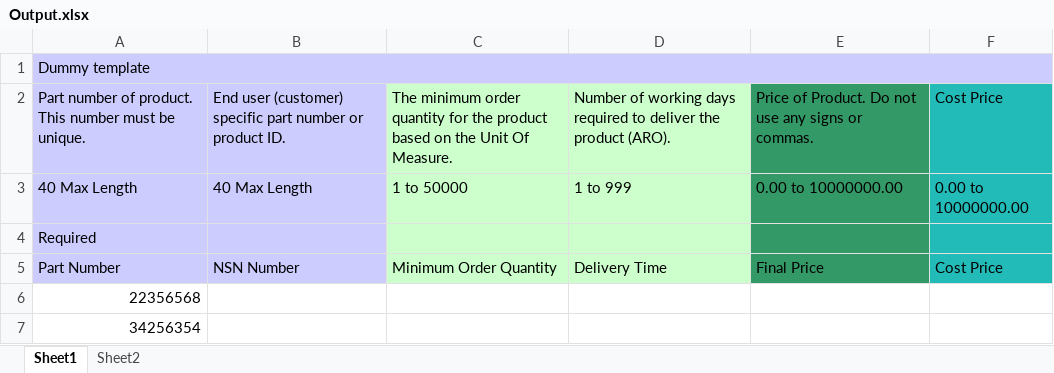
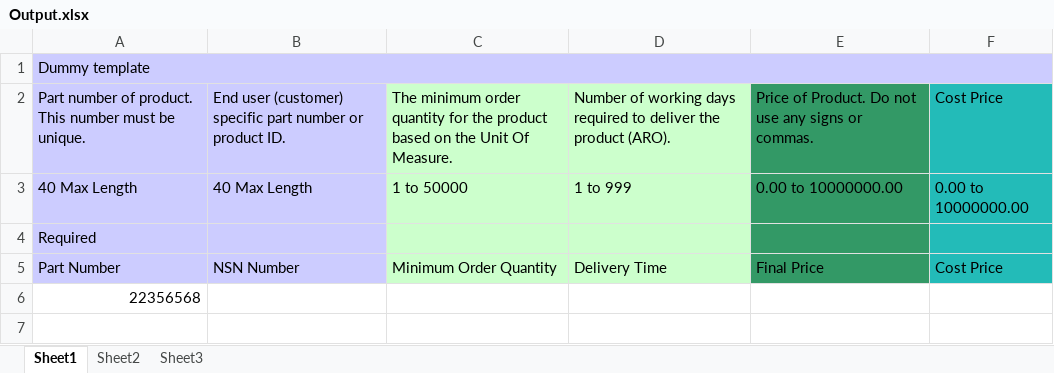
Before and after one commit to countchrisdo/Catalog-Updater, an Excel workbook: Outbox/Output.xlsx, sheet Sheet1, drawn as a sheet; values as stored, in another font and other column widths than the file's, no borders; the diff names each change by its address in the sheet, - before the commit and + after, or states it on an @@ line.

```diff
--- a/Outbox/Output.xlsx (sheet Sheet1)
+++ b/Outbox/Output.xlsx (sheet Sheet1)
+sheet tab: Sheet3
-row 7: 34256354
```
Also changed, not shown: 3 other files.
